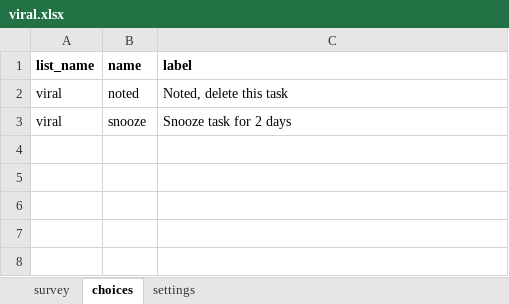
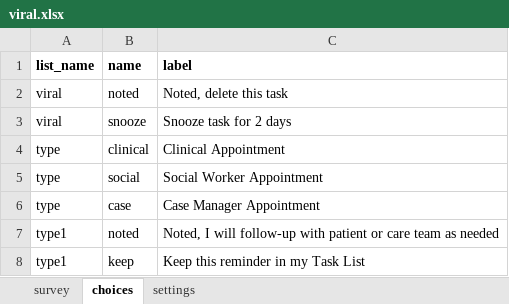
Before and after one commit to gitcliff/mydhi-cht-config, an Excel workbook: config/forms/app/viral.xlsx, sheet choices, drawn as a sheet; values as stored, in another font and other column widths than the file's, no borders; charts and pictures not drawn; the diff names each change by its address in the sheet, - before the commit and + after, or states it on an @@ line.

Commit message:
viral1:Appointment Follow-up

```diff
--- a/config/forms/app/viral.xlsx (sheet choices)
+++ b/config/forms/app/viral.xlsx (sheet choices)
+row 4: type | clinical | Clinical Appointment
+row 5: type | social | Social Worker Appointment
+row 6: type | case | Case Manager Appointment
+row 7: type1 | noted | Noted, I will follow-up with patient or care team as needed
+row 8: type1 | keep | Keep this reminder in my Task List
```
Also changed, not shown: sheet survey, sheet settings, 2 other files.
